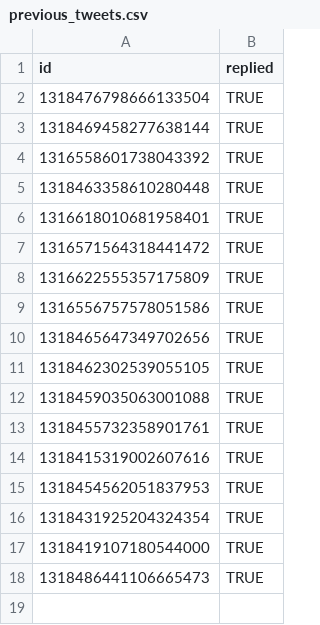
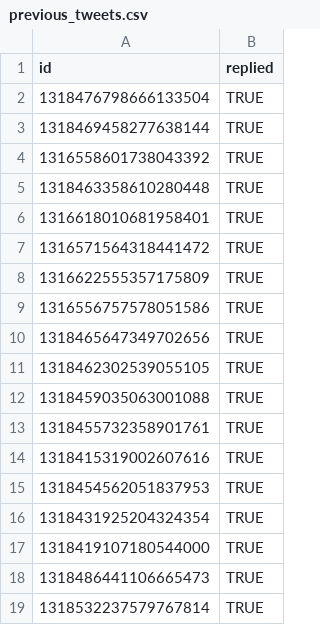
Before and after one commit to scott-saunders/covid_data_bot, a CSV file: previous_tweets.csv, drawn as a sheet.

Commit message:
update previous tweets file

```diff
--- a/previous_tweets.csv
+++ b/previous_tweets.csv
@@ -18 +18,2 @@ id,replied
 1318486441106665473,TRUE
+1318532237579767814,TRUE
```
